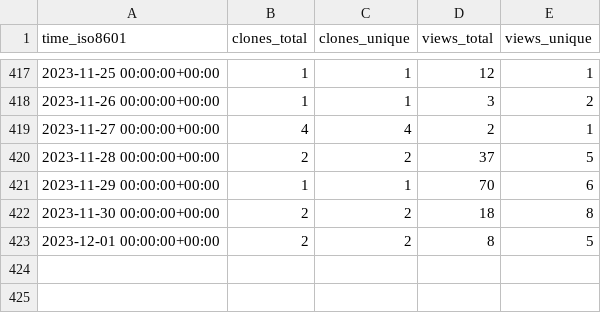
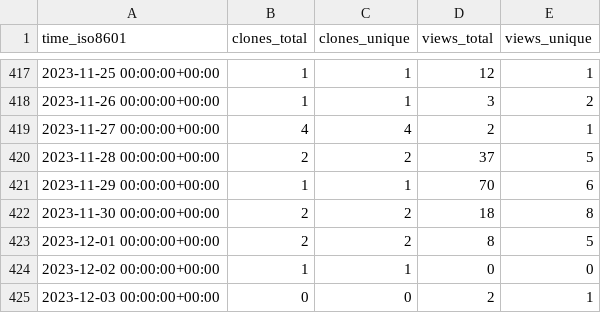
Before and after one commit to Swiple/swiple, a CSV file: Swiple/swiple/ghrs-data/views_clones_aggregate.csv, drawn as a sheet; only a part is shown, gaps mark what is left out.

```diff
--- a/Swiple/swiple/ghrs-data/views_clones_aggregate.csv
+++ b/Swiple/swiple/ghrs-data/views_clones_aggregate.csv
@@ -423 +423,3 @@ time_iso8601,clones_total,clones_unique,views_total,views_unique
 2023-12-01 00:00:00+00:00,2,2,8,5
+2023-12-02 00:00:00+00:00,1,1,0,0
+2023-12-03 00:00:00+00:00,0,0,2,1
```
Also changed, not shown: 1 other file.
